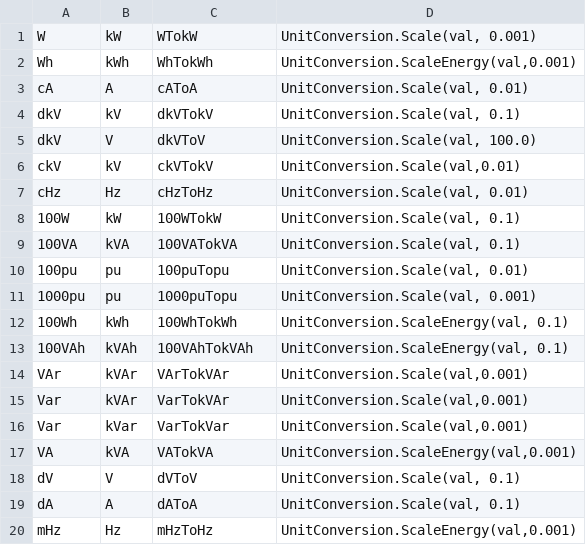
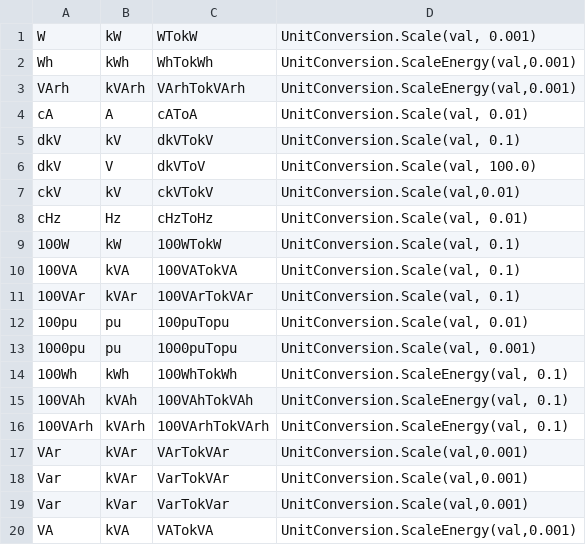
Before and after one commit to FraunhoferCMI/GlobalSchedulerCore, a CSV file: cfg/DataMap/UnitConversions.csv, drawn as a sheet; only a part is shown; the shorter side is filled out with more unchanged rows.

```diff
--- a/cfg/DataMap/UnitConversions.csv
+++ b/cfg/DataMap/UnitConversions.csv
@@ -2,2 +2,3 @@ W,kW,WTokW,"UnitConversion.Scale(val, 0.001)"
 Wh,kWh,WhTokWh,"UnitConversion.ScaleEnergy(val,0.001)"
+VArh,kVArh,VArhTokVArh,"UnitConversion.ScaleEnergy(val,0.001)"
 cA,A,cAToA,"UnitConversion.Scale(val, 0.01)"
@@ -9,2 +10,3 @@ cHz,Hz,cHzToHz,"UnitConversion.Scale(val, 0.01)"
 100VA,kVA,100VATokVA,"UnitConversion.Scale(val, 0.1)"
+100VAr,kVAr,100VArTokVAr,"UnitConversion.Scale(val, 0.1)"
 100pu,pu,100puTopu,"UnitConversion.Scale(val, 0.01)"
@@ -13,2 +15,3 @@ cHz,Hz,cHzToHz,"UnitConversion.Scale(val, 0.01)"
 100VAh,kVAh,100VAhTokVAh,"UnitConversion.ScaleEnergy(val, 0.1)"
+100VArh,kVArh,100VArhTokVArh,"UnitConversion.ScaleEnergy(val, 0.1)"
 VAr,kVAr,VArTokVAr,"UnitConversion.Scale(val,0.001)"
```
Also changed, not shown: cfg/DataMap/ShirleyNorth-Modbus-data-map.csv, cfg/Modbus/ShirleyNorth.csv, 1 other file.
